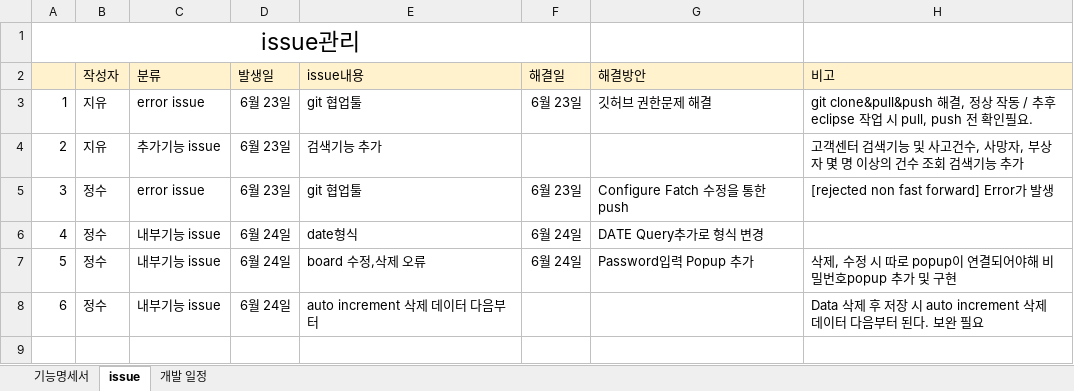
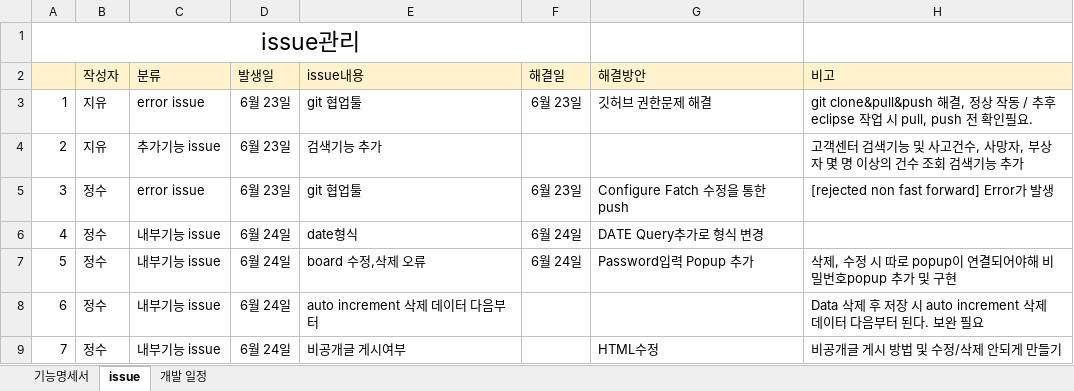
Before and after one commit to Traffic-Accident-Analysis-Project/VIEW, an Excel workbook: 교사팀_기능명세서.xlsx, sheet issue, drawn as a sheet; values as stored, in another font and other column widths than the file's, no borders; the diff names each change by its address in the sheet, - before the commit and + after, or states it on an @@ line.

Commit message:
feat js

```diff
--- a/교사팀_기능명세서.xlsx (sheet issue)
+++ b/교사팀_기능명세서.xlsx (sheet issue)
+row 9: 7 | 정수 | 내부기능 issue | 6월 24일 | 비공개글 게시여부 |  | HTML수정 | 비공개글 게시 방법 및 수정/삭제 안되게 만들기
```
